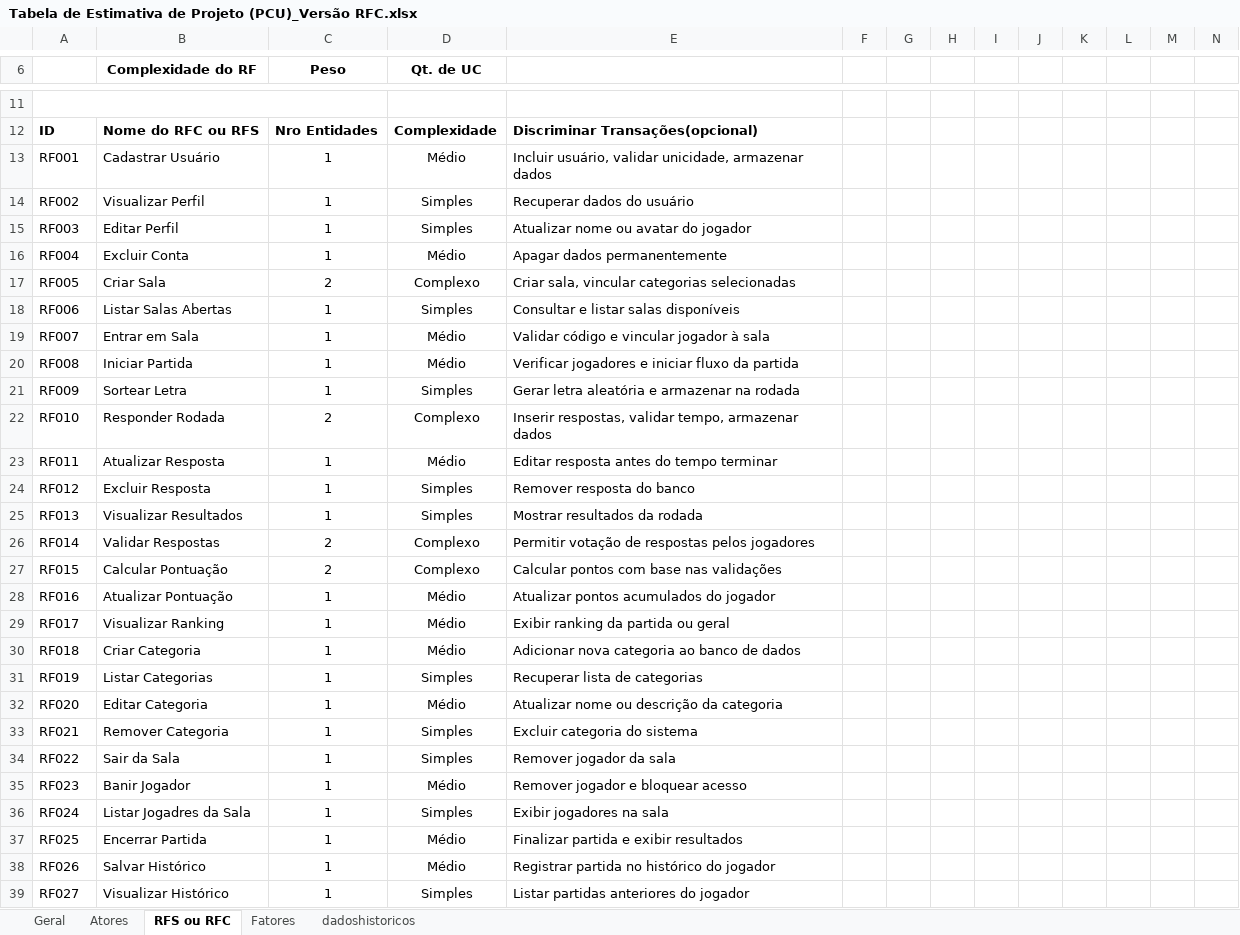
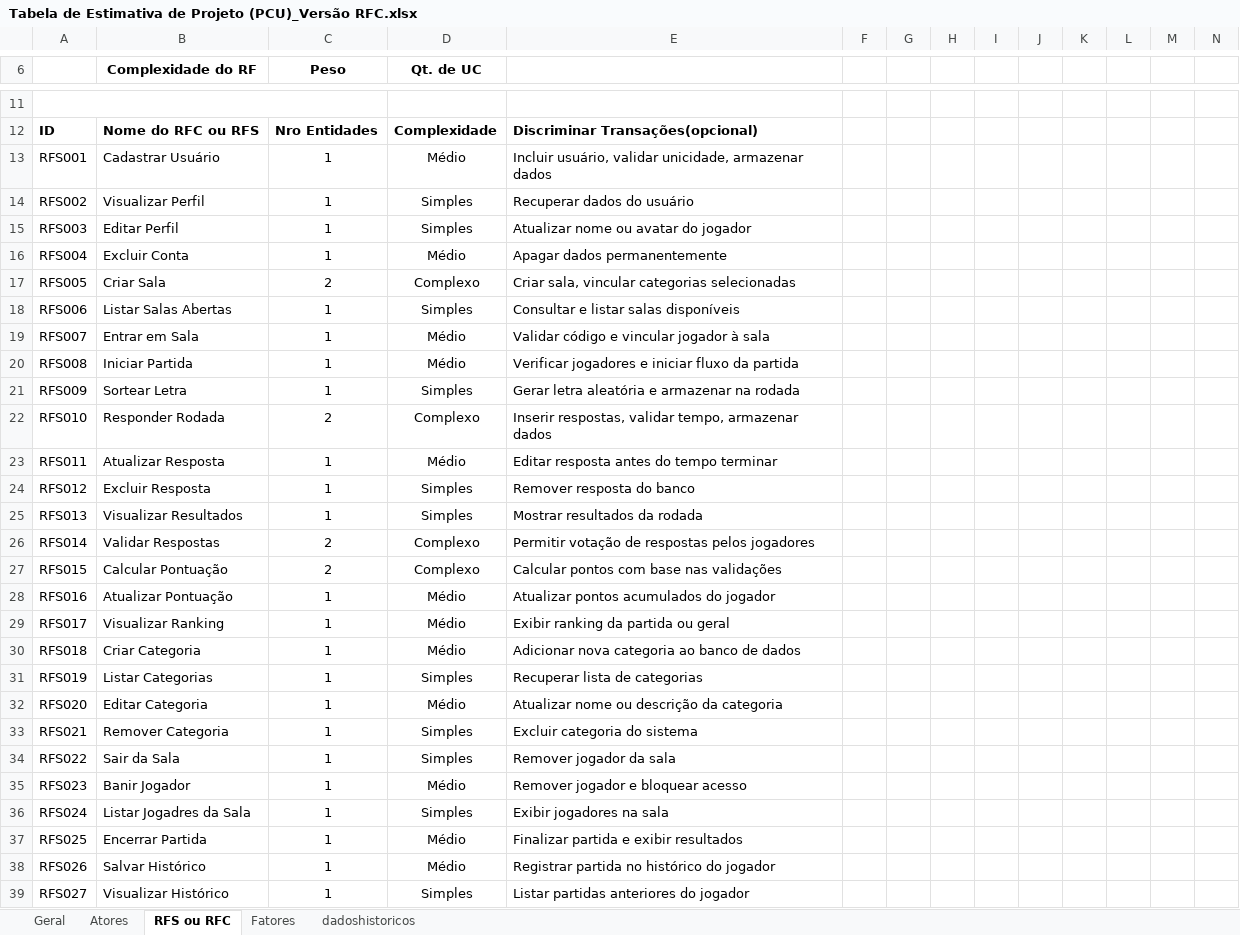
Before and after one commit to rodrigoruan166/XDES04_Stop, an Excel workbook: docs/Tabela de Estimativa de Projeto (PCU)_Versão RFC.xlsx, sheet RFS ou RFC, drawn as a sheet; only a part is shown, gaps mark what is left out; values as stored, in another font and other column widths than the file's, no borders; charts and pictures not drawn; the diff covers the shown part only; the diff names each change by its address in the sheet, - before the commit and + after, or states it on an @@ line.

Commit message:
Atualiza estimativa de tamanho e remove template DRE

```diff
--- a/docs/Tabela de Estimativa de Projeto (PCU)_Versão RFC.xlsx (sheet RFS ou RFC)
+++ b/docs/Tabela de Estimativa de Projeto (PCU)_Versão RFC.xlsx (sheet RFS ou RFC)
-A13: RF001
+A13: RFS001
-A14: RF002
+A14: RFS002
-A15: RF003
+A15: RFS003
-A16: RF004
+A16: RFS004
-A17: RF005
+A17: RFS005
-A18: RF006
+A18: RFS006
-A19: RF007
+A19: RFS007
-A20: RF008
+A20: RFS008
-A21: RF009
+A21: RFS009
-A22: RF010
+A22: RFS010
-A23: RF011
+A23: RFS011
-A24: RF012
+A24: RFS012
-A25: RF013
+A25: RFS013
-A26: RF014
+A26: RFS014
-A27: RF015
+A27: RFS015
-A28: RF016
+A28: RFS016
-A29: RF017
+A29: RFS017
-A30: RF018
+A30: RFS018
-A31: RF019
+A31: RFS019
-A32: RF020
+A32: RFS020
-A33: RF021
+A33: RFS021
-A34: RF022
+A34: RFS022
-A35: RF023
+A35: RFS023
-A36: RF024
+A36: RFS024
-A37: RF025
+A37: RFS025
-A38: RF026
+A38: RFS026
-A39: RF027
+A39: RFS027
```
Also changed, not shown: 2 added rows and 4 edited cells elsewhere in this sheet, sheet Geral, sheet Fatores, sheet dadoshistoricos, charts or pictures, 1 other file.
